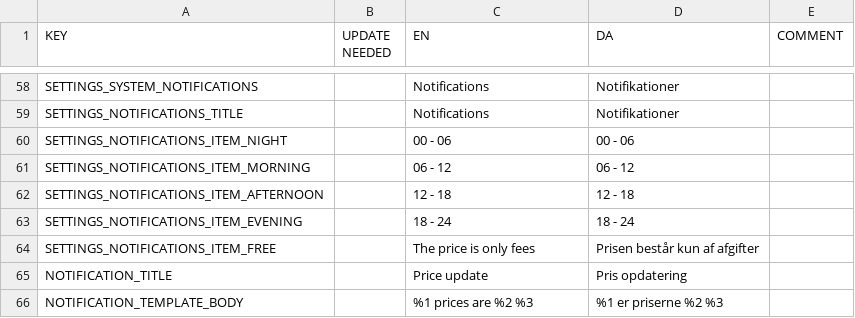
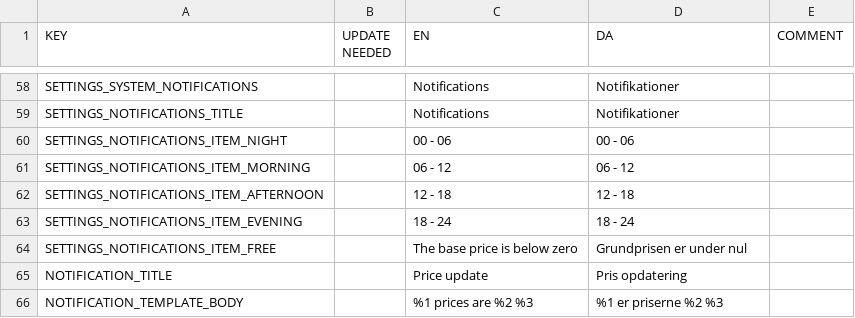
Before and after one commit to CodeReaper/powercast-ios, a CSV file: resources/translations/translations.csv, drawn as a sheet; only a part is shown, gaps mark what is left out.

```diff
--- a/resources/translations/translations.csv
+++ b/resources/translations/translations.csv
@@ -63,3 +63,3 @@
 "SETTINGS_NOTIFICATIONS_ITEM_EVENING","","18 - 24","18 - 24",""
-"SETTINGS_NOTIFICATIONS_ITEM_FREE","","The price is only fees","Prisen består kun af afgifter",""
+"SETTINGS_NOTIFICATIONS_ITEM_FREE","","The base price is below zero","Grundprisen er under nul",""
 "NOTIFICATION_TITLE","","Price update","Pris opdatering",""
```
Also changed, not shown: 14 other files.
